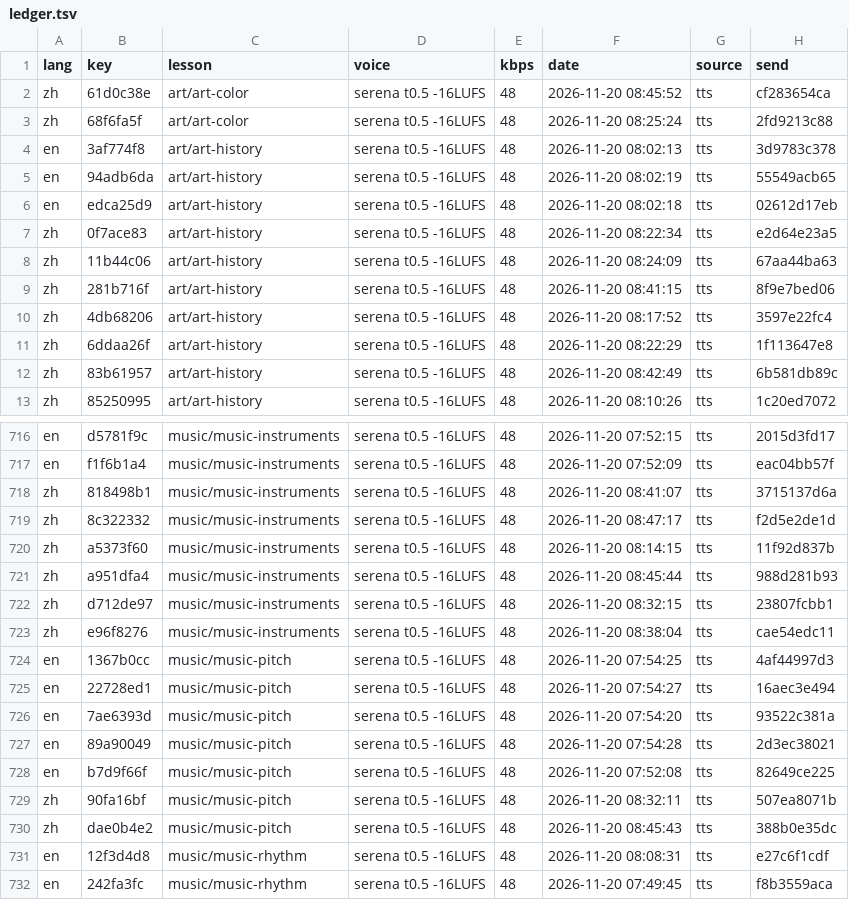
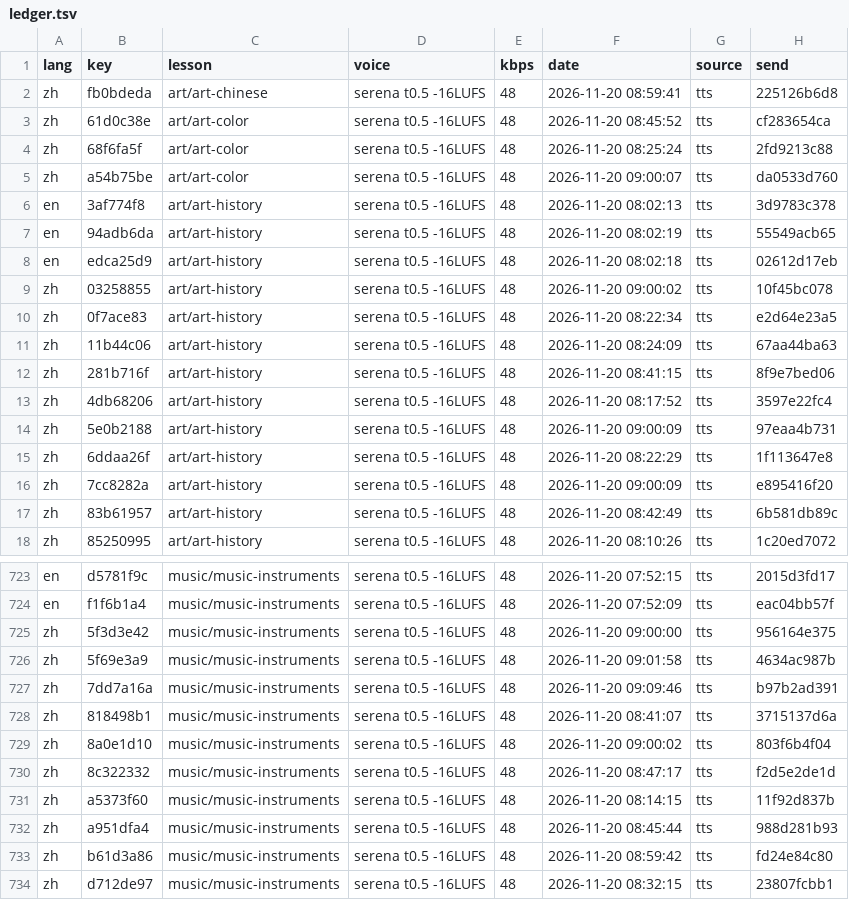
Before and after one commit to gladcolor/gc-audio-lang-math, a TSV file: status/ledger.tsv, drawn as a sheet; only a part is shown, gaps mark what is left out; the shorter side is filled out with more unchanged rows; the diff covers the shown part only; the diff names each change by its address in the sheet, - before the commit and + after, or states it on an @@ line.

Commit message:
music/music-instruments: read-aloud (run) - finished (22/22 serena)

```diff
--- a/status/ledger.tsv
+++ b/status/ledger.tsv
+row 2: zh | fb0bdeda | art/art-chinese | serena t0.5 -16LUFS | 48 | 2026-11-20 08:59:41 | tts | 225126b6d8
+row 5: zh | a54b75be | art/art-color | serena t0.5 -16LUFS | 48 | 2026-11-20 09:00:07 | tts | da0533d760
+row 9: zh | 03258855 | art/art-history | serena t0.5 -16LUFS | 48 | 2026-11-20 09:00:02 | tts | 10f45bc078
+row 14: zh | 5e0b2188 | art/art-history | serena t0.5 -16LUFS | 48 | 2026-11-20 09:00:09 | tts | 97eaa4b731
+row 16: zh | 7cc8282a | art/art-history | serena t0.5 -16LUFS | 48 | 2026-11-20 09:00:09 | tts | e895416f20
+row 725: zh | 5f3d3e42 | music/music-instruments | serena t0.5 -16LUFS | 48 | 2026-11-20 09:00:00 | tts | 956164e375
+row 726: zh | 5f69e3a9 | music/music-instruments | serena t0.5 -16LUFS | 48 | 2026-11-20 09:01:58 | tts | 4634ac987b
+row 727: zh | 7dd7a16a | music/music-instruments | serena t0.5 -16LUFS | 48 | 2026-11-20 09:09:46 | tts | b97b2ad391
+row 729: zh | 8a0e1d10 | music/music-instruments | serena t0.5 -16LUFS | 48 | 2026-11-20 09:00:02 | tts | 803f6b4f04
+row 733: zh | b61d3a86 | music/music-instruments | serena t0.5 -16LUFS | 48 | 2026-11-20 08:59:42 | tts | fd24e84c80
```
Also changed, not shown: 10 added rows elsewhere in this file, 25 other files.
